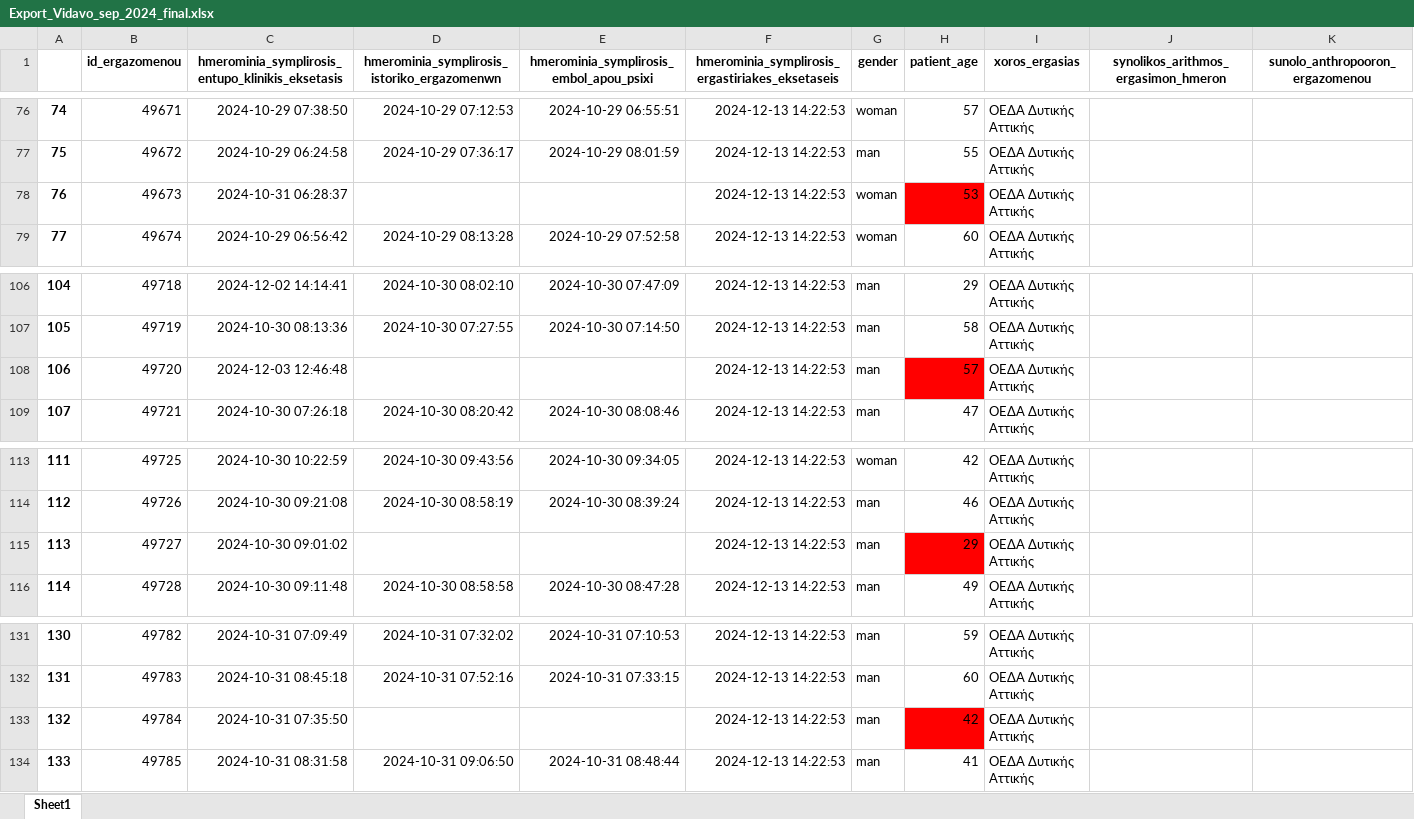
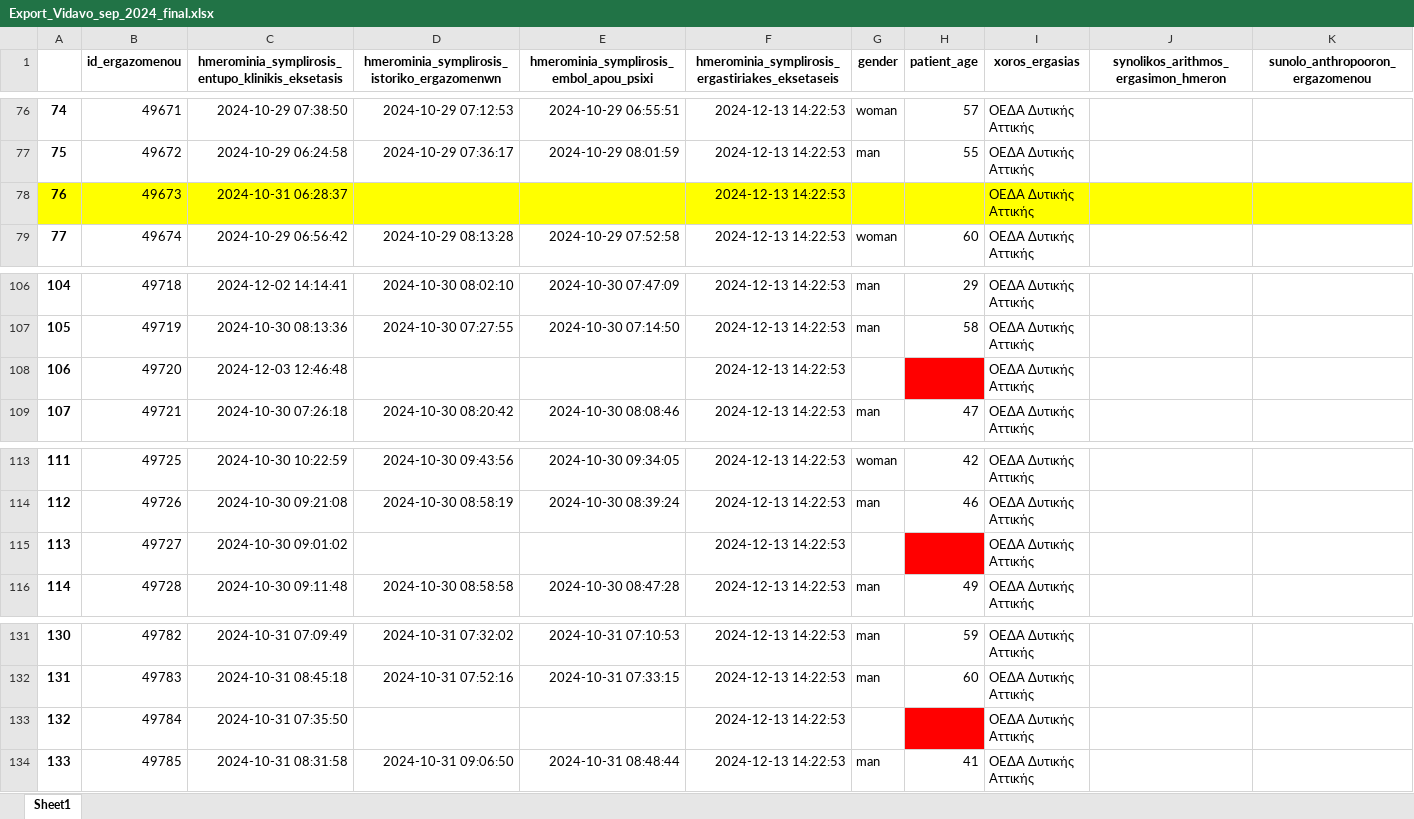
Before and after one commit to cmtprooptiki/deiktes_paratiritirio, an Excel workbook: Export_Vidavo_sep_2024_final.xlsx, sheet Sheet1, drawn as a sheet; only a part is shown, gaps mark what is left out; values as stored, in another font and other column widths than the file's, no borders; the diff covers the shown part only; the diff names each change by its address in the sheet, - before the commit and + after, or states it on an @@ line.

Commit message:
message

```diff
--- a/Export_Vidavo_sep_2024_final.xlsx (sheet Sheet1)
+++ b/Export_Vidavo_sep_2024_final.xlsx (sheet Sheet1)
-A78:G78 fill: none
+A78:G78 fill: #FFFF00
-G78 (gender): woman
+G78 (gender): (empty)
-H78 (patient_age): 53
+H78 (patient_age): (empty)
-H78 fill: #FF0000
+H78 fill: #FFFF00
-I78:K78 fill: none
+I78:K78 fill: #FFFF00
-G108 (gender): man
+G108 (gender): (empty)
-H108 (patient_age): 57
+H108 (patient_age): (empty)
-G115 (gender): man
+G115 (gender): (empty)
-H115 (patient_age): 29
+H115 (patient_age): (empty)
-G133 (gender): man
+G133 (gender): (empty)
-H133 (patient_age): 42
+H133 (patient_age): (empty)
```
Also changed, not shown: cell formats elsewhere in this sheet.
